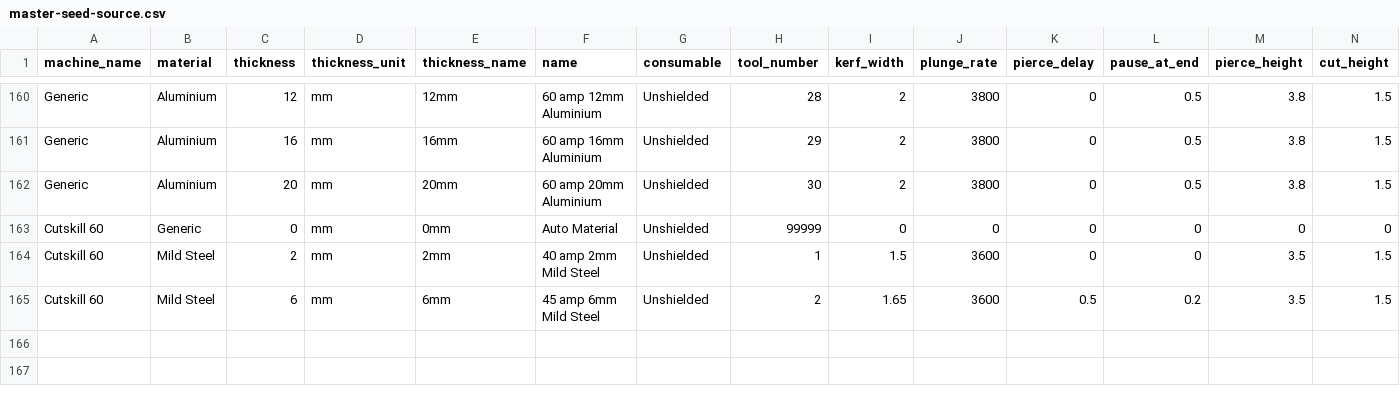
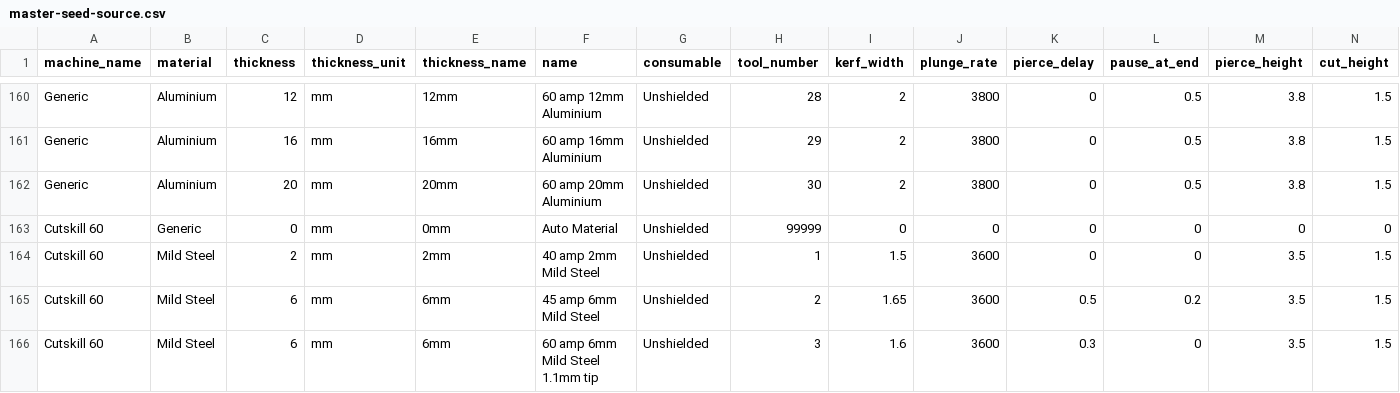
Before and after one commit to kcjengr/monokrom, a CSV file: linuxcnc/configs/sim.monokrom/plasmac/master-seed-source.csv, drawn as a sheet; only a part is shown, gaps mark what is left out; rows hold the shown columns only; the diff names each change by its address in the sheet, - before the commit and + after, or states it on an @@ line.

Commit message:
Alignment to main/master branch

```diff
--- a/linuxcnc/configs/sim.monokrom/plasmac/master-seed-source.csv
+++ b/linuxcnc/configs/sim.monokrom/plasmac/master-seed-source.csv
+row 166: Cutskill 60 | Mild Steel | 6 | mm | 6mm | 60 amp 6mm Mild Steel 1.1mm tip | Unshielded | 3 | 1.6 | 3600 | 0.3 | 0 | 3.5 | 1.5
```
Also changed, not shown: 16 other files.
